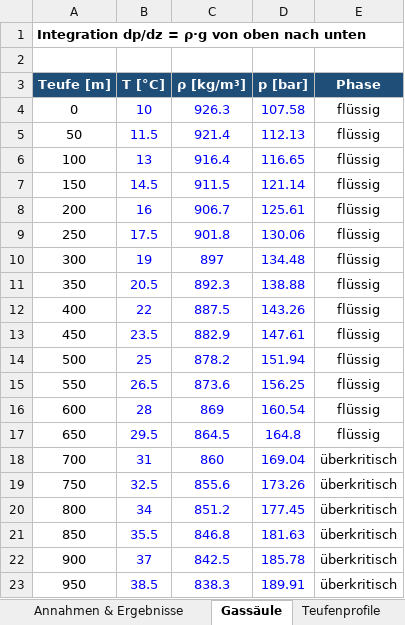
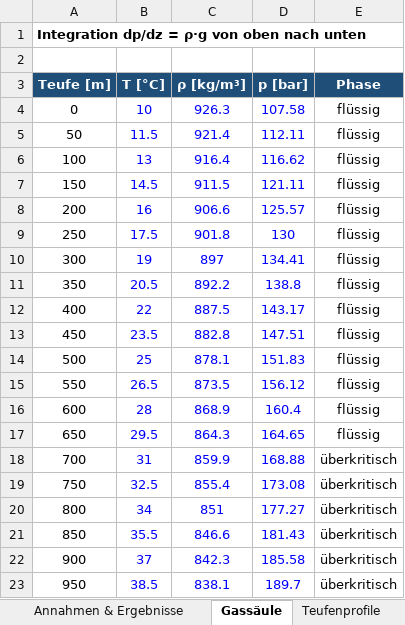
Before and after one commit to samaxa/Mutterschiff, an Excel workbook: CO2_Ziwschenspeicherung_Salzkavernen/Kavernenrechner/1_auslegung/CO2_Kaverne_berechnet.xlsx, sheet Gassäule, drawn as a sheet; only a part is shown; values as stored, in another font and other column widths than the file's, no borders; the diff covers the shown part only; the diff names each change by its address in the sheet, - before the commit and + after, or states it on an @@ line.

```diff
--- a/CO2_Ziwschenspeicherung_Salzkavernen/Kavernenrechner/1_auslegung/CO2_Kaverne_berechnet.xlsx (sheet Gassäule)
+++ b/CO2_Ziwschenspeicherung_Salzkavernen/Kavernenrechner/1_auslegung/CO2_Kaverne_berechnet.xlsx (sheet Gassäule)
-D5 (p [bar]): 112.13
+D5 (p [bar]): 112.11
-D6 (p [bar]): 116.65
+D6 (p [bar]): 116.62
-D7 (p [bar]): 121.14
+D7 (p [bar]): 121.11
-C8 (ρ [kg/m³]): 906.7
+C8 (ρ [kg/m³]): 906.6
-D8 (p [bar]): 125.61
+D8 (p [bar]): 125.57
-D9 (p [bar]): 130.06
+D9 (p [bar]): 130
-D10 (p [bar]): 134.48
+D10 (p [bar]): 134.41
-C11 (ρ [kg/m³]): 892.3
+C11 (ρ [kg/m³]): 892.2
-D11 (p [bar]): 138.88
+D11 (p [bar]): 138.8
-D12 (p [bar]): 143.26
+D12 (p [bar]): 143.17
-C13 (ρ [kg/m³]): 882.9
+C13 (ρ [kg/m³]): 882.8
-D13 (p [bar]): 147.61
+D13 (p [bar]): 147.51
-C14 (ρ [kg/m³]): 878.2
+C14 (ρ [kg/m³]): 878.1
-D14 (p [bar]): 151.94
+D14 (p [bar]): 151.83
-C15 (ρ [kg/m³]): 873.6
+C15 (ρ [kg/m³]): 873.5
-D15 (p [bar]): 156.25
+D15 (p [bar]): 156.12
-C16 (ρ [kg/m³]): 869
+C16 (ρ [kg/m³]): 868.9
-D16 (p [bar]): 160.54
+D16 (p [bar]): 160.4
-C17 (ρ [kg/m³]): 864.5
+C17 (ρ [kg/m³]): 864.3
-D17 (p [bar]): 164.8
+D17 (p [bar]): 164.65
-C18 (ρ [kg/m³]): 860
+C18 (ρ [kg/m³]): 859.9
-D18 (p [bar]): 169.04
+D18 (p [bar]): 168.88
-C19 (ρ [kg/m³]): 855.6
+C19 (ρ [kg/m³]): 855.4
-D19 (p [bar]): 173.26
+D19 (p [bar]): 173.08
-C20 (ρ [kg/m³]): 851.2
+C20 (ρ [kg/m³]): 851
-D20 (p [bar]): 177.45
+D20 (p [bar]): 177.27
-C21 (ρ [kg/m³]): 846.8
+C21 (ρ [kg/m³]): 846.6
-D21 (p [bar]): 181.63
+D21 (p [bar]): 181.43
-C22 (ρ [kg/m³]): 842.5
+C22 (ρ [kg/m³]): 842.3
-D22 (p [bar]): 185.78
+D22 (p [bar]): 185.58
-C23 (ρ [kg/m³]): 838.3
+C23 (ρ [kg/m³]): 838.1
-D23 (p [bar]): 189.91
+D23 (p [bar]): 189.7
```
Also changed, not shown: 10 edited cells elsewhere in this sheet, sheet Teufenprofile, sheet Annahmen & Ergebnisse, 6 other files.
